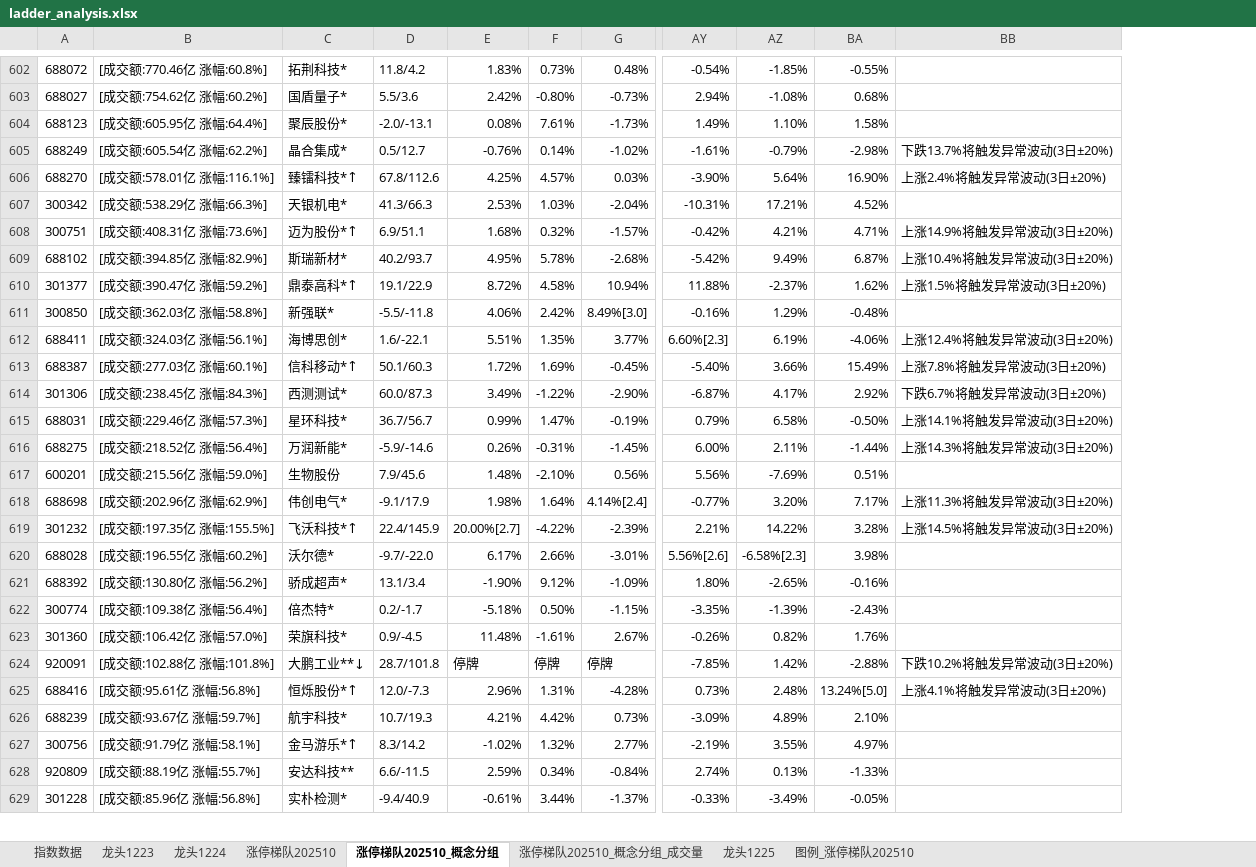
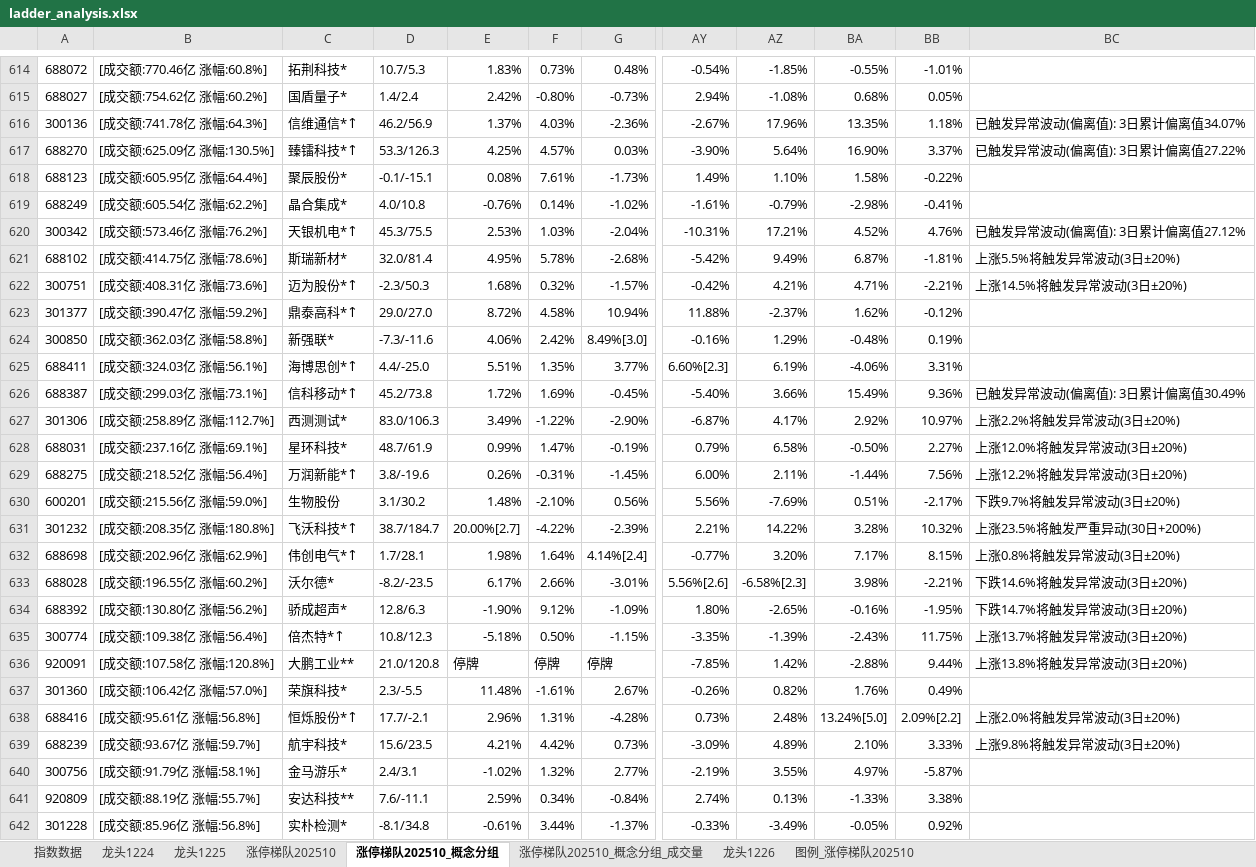
Before and after one commit to KealLiang/HardTrading, an Excel workbook: excel/ladder_analysis.xlsx, sheet 涨停梯队202510_概念分组, drawn as a sheet; only a part is shown, gaps mark what is left out; values as stored, in another font and other column widths than the file's, no cell formats; removed rows and columns are numbered as before the commit, all else as after; rows hold the shown columns only; the diff covers the shown part only; the diff names each change by its address in the sheet, - before the commit and + after, or states it on an @@ line.

```diff
--- a/excel/ladder_analysis.xlsx (sheet 涨停梯队202510_概念分组)
+++ b/excel/ladder_analysis.xlsx (sheet 涨停梯队202510_概念分组)
-sheet tab: 龙头1223
+sheet tab: 龙头1226
@@ sheet tab order changed: 指数数据 | 龙头1224 | 龙头1225 | 涨停梯队202510 | 涨停梯队202510_概念分组 | 涨停梯队202510_概念分组_成交量 | 龙头1226 | 图例_涨停梯队202510 @@
-column D, rows 602-605: 11.8/4.2 | 5.5/3.6 | -2.0/-13.1 | 0.5/12.7; rows 607-608: 41.3/66.3 | 6.9/51.1; rows 610-618: 19.1/22.9 | -5.5/-11.8 | 1.6/-22.1 | 50.1/60.3 | 60.0/87.3 | 36.7/56.7 | -5.9/-14.6 | 7.9/45.6 | -9.1/17.9; rows 620-623: -9.7/-22.0 | 13.1/3.4 | 0.2/-1.7 | 0.9/-4.5; rows 625-629: 12.0/-7.3 | 10.7/19.3 | 8.3/14.2 | 6.6/-11.5 | -9.4/40.9
+column D, rows 614-615: 10.7/5.3 | 1.4/2.4; rows 618-620: -0.1/-15.1 | 4.0/10.8 | 45.3/75.5; rows 622-630: -2.3/50.3 | 29.0/27.0 | -7.3/-11.6 | 4.4/-25.0 | 45.2/73.8 | 83.0/106.3 | 48.7/61.9 | 3.8/-19.6 | 3.1/30.2; rows 632-635: 1.7/28.1 | -8.2/-23.5 | 12.8/6.3 | 10.8/12.3; rows 637-642: 2.3/-5.5 | 17.7/-2.1 | 15.6/23.5 | 2.4/3.1 | 7.6/-11.1 | -8.1/34.8
-column BB, row 605: 下跌13.7%将触发异常波动(3日±20%); row 608: 上涨14.9%将触发异常波动(3日±20%); rows 610-618: 上涨1.5%将触发异常波动(3日±20%) |  | 上涨12.4%将触发异常波动(3日±20%) | 上涨7.8%将触发异常波动(3日±20%) | 下跌6.7%将触发异常波动(3日±20%) | 上涨14.1%将触发异常波动(3日±20%) | 上涨14.3%将触发异常波动(3日±20%) |  | 上涨11.3%将触发异常波动(3日±20%); row 625: 上涨4.1%将触发异常波动(3日±20%)
+column BB, rows 614-615: -1.01% | 0.05%; rows 618-620: -0.22% | -0.41% | 4.76%; rows 622-630: -2.21% | -0.12% | 0.19% | 3.31% | 9.36% | 10.97% | 2.27% | 7.56% | -2.17%; rows 632-635: 8.15% | -2.21% | -1.95% | 11.75%; rows 637-642: 0.49% | 2.09%[2.2] | 3.33% | -5.87% | 3.38% | 0.92%
+column BC, row 620: 已触发异常波动(偏离值): 3日累计偏离值27.12%; rows 622-630: 上涨14.5%将触发异常波动(3日±20%) |  |  |  | 已触发异常波动(偏离值): 3日累计偏离值30.49% | 上涨2.2%将触发异常波动(3日±20%) | 上涨12.0%将触发异常波动(3日±20%) | 上涨12.2%将触发异常波动(3日±20%) | 下跌9.7%将触发异常波动(3日±20%); rows 632-635: 上涨0.8%将触发异常波动(3日±20%) | 下跌14.6%将触发异常波动(3日±20%) | 下跌14.7%将触发异常波动(3日±20%) | 上涨13.7%将触发异常波动(3日±20%); rows 638-639: 上涨2.0%将触发异常波动(3日±20%) | 上涨9.8%将触发异常波动(3日±20%)
+row 616: 300136 | [成交额:741.78亿 涨幅:64.3%] | 信维通信*↑ | 46.2/56.9 | 1.37% | 4.03% | -2.36% | -2.67% | 17.96% | 13.35% | 1.18% | 已触发异常波动(偏离值): 3日累计偏离值34.07%
+row 617: 688270 | [成交额:625.09亿 涨幅:130.5%] | 臻镭科技*↑ | 53.3/126.3 | 4.25% | 4.57% | 0.03% | -3.90% | 5.64% | 16.90% | 3.37% | 已触发异常波动(偏离值): 3日累计偏离值27.22%
-row 606: 688270 | [成交额:578.01亿 涨幅:116.1%] | 臻镭科技*↑ | 67.8/112.6 | 4.25% | 4.57% | 0.03% | -3.90% | 5.64% | 16.90% | 上涨2.4%将触发异常波动(3日±20%)
-B620: [成交额:538.29亿 涨幅:66.3%]
+B620: [成交额:573.46亿 涨幅:76.2%]
-C620: 天银机电*
+C620: 天银机电*↑
+row 621: 688102 | [成交额:414.75亿 涨幅:78.6%] | 斯瑞新材* | 32.0/81.4 | 4.95% | 5.78% | -2.68% | -5.42% | 9.49% | 6.87% | -1.81% | 上涨5.5%将触发异常波动(3日±20%)
-row 609: 688102 | [成交额:394.85亿 涨幅:82.9%] | 斯瑞新材* | 40.2/93.7 | 4.95% | 5.78% | -2.68% | -5.42% | 9.49% | 6.87% | 上涨10.4%将触发异常波动(3日±20%)
-C625: 海博思创*
+C625: 海博思创*↑
-B626: [成交额:277.03亿 涨幅:60.1%]
+B626: [成交额:299.03亿 涨幅:73.1%]
-B627: [成交额:238.45亿 涨幅:84.3%]
+B627: [成交额:258.89亿 涨幅:112.7%]
-B628: [成交额:229.46亿 涨幅:57.3%]
+B628: [成交额:237.16亿 涨幅:69.1%]
-C629: 万润新能*
+C629: 万润新能*↑
+row 631: 301232 | [成交额:208.35亿 涨幅:180.8%] | 飞沃科技*↑ | 38.7/184.7 | 20.00%[2.7] | -4.22% | -2.39% | 2.21% | 14.22% | 3.28% | 10.32% | 上涨23.5%将触发严重异动(30日+200%)
-C632: 伟创电气*
+C632: 伟创电气*↑
-row 619: 301232 | [成交额:197.35亿 涨幅:155.5%] | 飞沃科技*↑ | 22.4/145.9 | 20.00%[2.7] | -4.22% | -2.39% | 2.21% | 14.22% | 3.28% | 上涨14.5%将触发异常波动(3日±20%)
-C635: 倍杰特*
+C635: 倍杰特*↑
+row 636: 920091 | [成交额:107.58亿 涨幅:120.8%] | 大鹏工业** | 21.0/120.8 | 停牌 | 停牌 | 停牌 | -7.85% | 1.42% | -2.88% | 9.44% | 上涨13.8%将触发异常波动(3日±20%)
-row 624: 920091 | [成交额:102.88亿 涨幅:101.8%] | 大鹏工业**↓ | 28.7/101.8 | 停牌 | 停牌 | 停牌 | -7.85% | 1.42% | -2.88% | 下跌10.2%将触发异常波动(3日±20%)
-C640: 金马游乐*↑
+C640: 金马游乐*
```
Also changed, not shown: 42 added rows, 23 removed rows, 11 moved rows, 116 edited cells and merged cells elsewhere in this sheet, sheet 涨停梯队202510_概念分组_成交量, sheet 涨停梯队202510, sheet 图例_涨停梯队202510, sheet 指数数据, sheet 龙头1225, sheet 龙头1224, cell formats, hidden cells, excel/fupan_analysis.xlsx, excel/fupan_stocks_non_main.xlsx, 3 other files.
